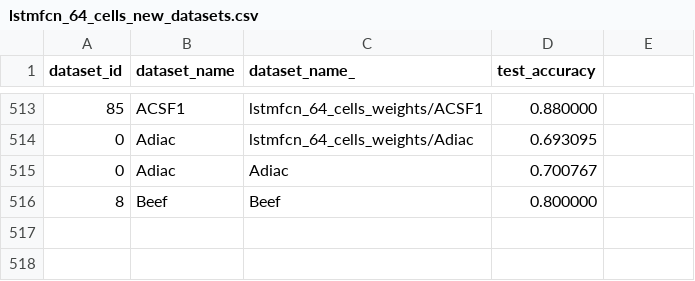
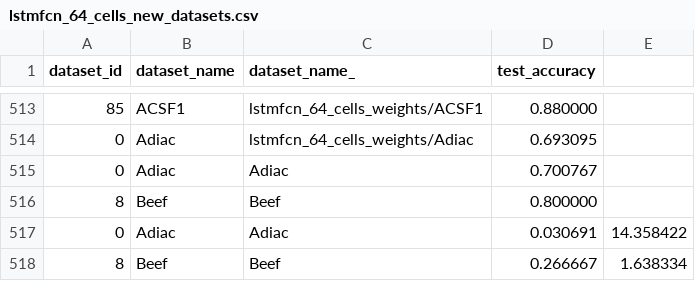
Before and after one commit to Aaron-LHR/LSTM-FCN, a CSV file: lstmfcn_64_cells_new_datasets.csv, drawn as a sheet; only a part is shown, gaps mark what is left out; the diff names each change by its address in the sheet, - before the commit and + after, or states it on an @@ line.

```diff
--- a/lstmfcn_64_cells_new_datasets.csv
+++ b/lstmfcn_64_cells_new_datasets.csv
+row 517: 0 | Adiac | Adiac | 0.030691 | 14.358422
+row 518: 8 | Beef | Beef | 0.266667 | 1.638334
```
Also changed, not shown: 1 other file.
